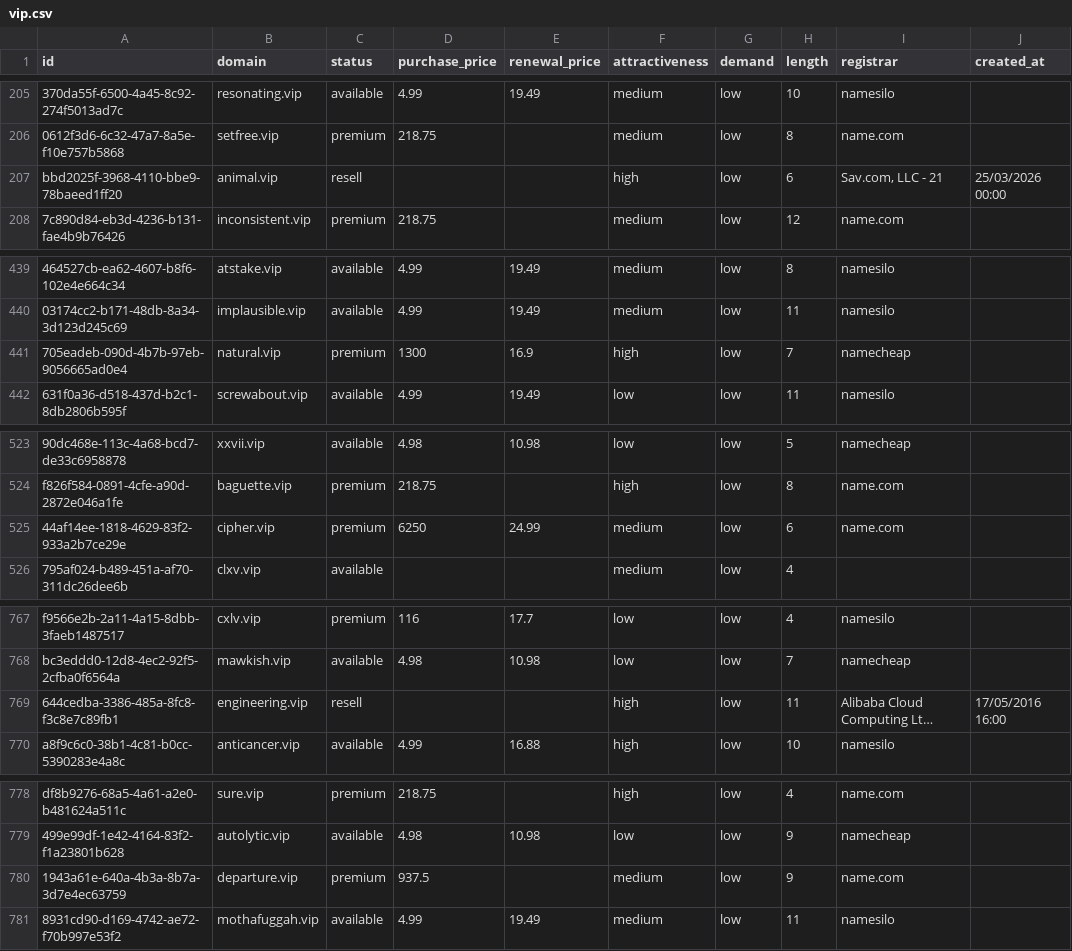
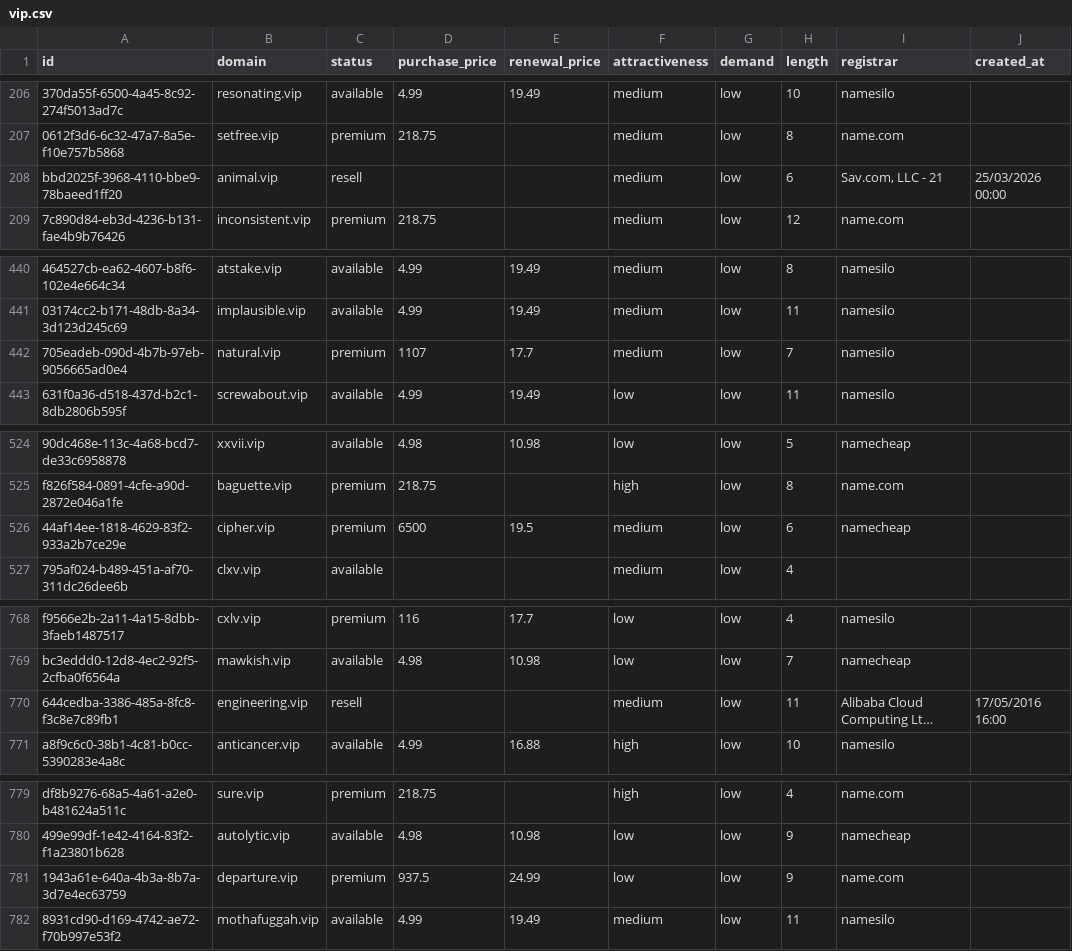
Before and after one commit to UniqueDomains/vip-oneword-domains, a CSV file: vip.csv, drawn as a sheet; only a part is shown, gaps mark what is left out; long unchanged cells end in …; addresses are those after the commit; the diff covers the shown part only; the diff names each change by its address in the sheet, - before the commit and + after, or states it on an @@ line.

```diff
--- a/vip.csv
+++ b/vip.csv
-F208 (attractiveness): high
+F208 (attractiveness): medium
-D442 (purchase_price): 1300
+D442 (purchase_price): 1107
-E442 (renewal_price): 16.9
+E442 (renewal_price): 17.7
-F442 (attractiveness): high
+F442 (attractiveness): medium
-I442 (registrar): namecheap
+I442 (registrar): namesilo
-D526 (purchase_price): 6250
+D526 (purchase_price): 6500
-E526 (renewal_price): 24.99
+E526 (renewal_price): 19.5
-I526 (registrar): name.com
+I526 (registrar): namecheap
-F770 (attractiveness): high
+F770 (attractiveness): medium
-E781 (renewal_price): (empty)
+E781 (renewal_price): 24.99
-F781 (attractiveness): medium
+F781 (attractiveness): low
```
Also changed, not shown: 1 added row, 1 removed row and 12 edited cells elsewhere in this file, 4 other files.
